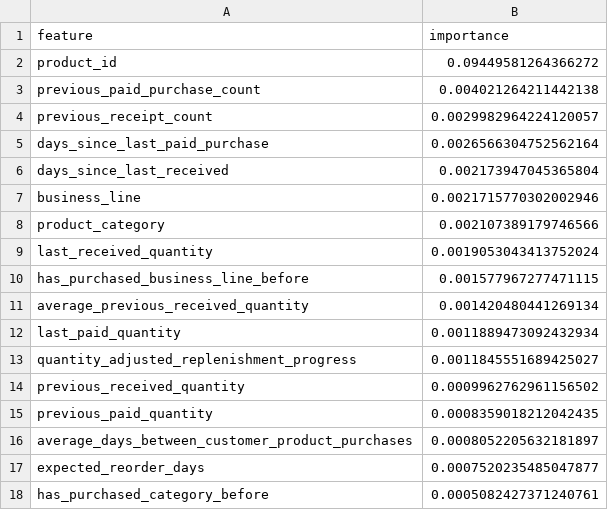
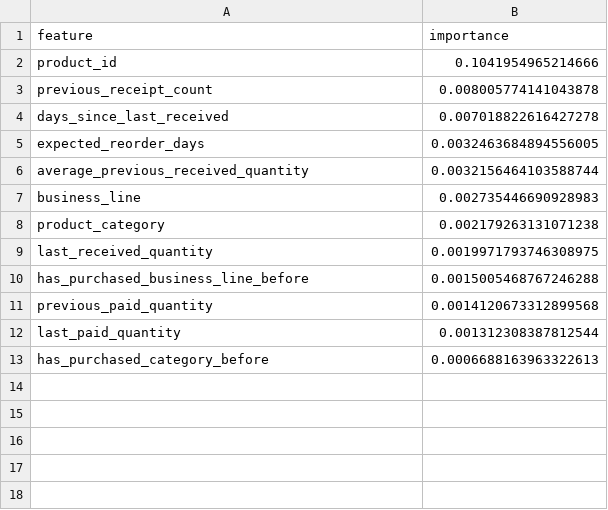
Before and after one commit to RODIONOLIINYK/enterprise-product-recommendation-system, a CSV file: artifacts/catboost/feature_importance.csv, drawn as a sheet.

```diff
--- a/artifacts/catboost/feature_importance.csv
+++ b/artifacts/catboost/feature_importance.csv
@@ -1,18 +1,13 @@
 feature,importance
-product_id,0.09449581264366272
-previous_paid_purchase_count,0.004021264211442138
-previous_receipt_count,0.0029982964224120057
-days_since_last_paid_purchase,0.0026566304752562164
-days_since_last_received,0.002173947045365804
-business_line,0.0021715770302002946
-product_category,0.002107389179746566
-last_received_quantity,0.0019053043413752024
-has_purchased_business_line_before,0.001577967277471115
-average_previous_received_quantity,0.001420480441269134
-last_paid_quantity,0.0011889473092432934
-quantity_adjusted_replenishment_progress,0.0011845551689425027
-previous_received_quantity,0.0009962762961156502
-previous_paid_quantity,0.0008359018212042435
-average_days_between_customer_product_purchases,0.0008052205632181897
-expected_reorder_days,0.0007520235485047877
-has_purchased_category_before,0.0005082427371240761
+product_id,0.1041954965214666
+previous_receipt_count,0.008005774141043878
+days_since_last_received,0.007018822616427278
+expected_reorder_days,0.0032463684894556005
+average_previous_received_quantity,0.0032156464103588744
+business_line,0.002735446690928983
+product_category,0.002179263131071238
+last_received_quantity,0.0019971793746308975
+has_purchased_business_line_before,0.0015005468767246288
+previous_paid_quantity,0.0014120673312899568
+last_paid_quantity,0.001312308387812544
+has_purchased_category_before,0.0006688163963322613
```
Also changed, not shown: 4 other files.
